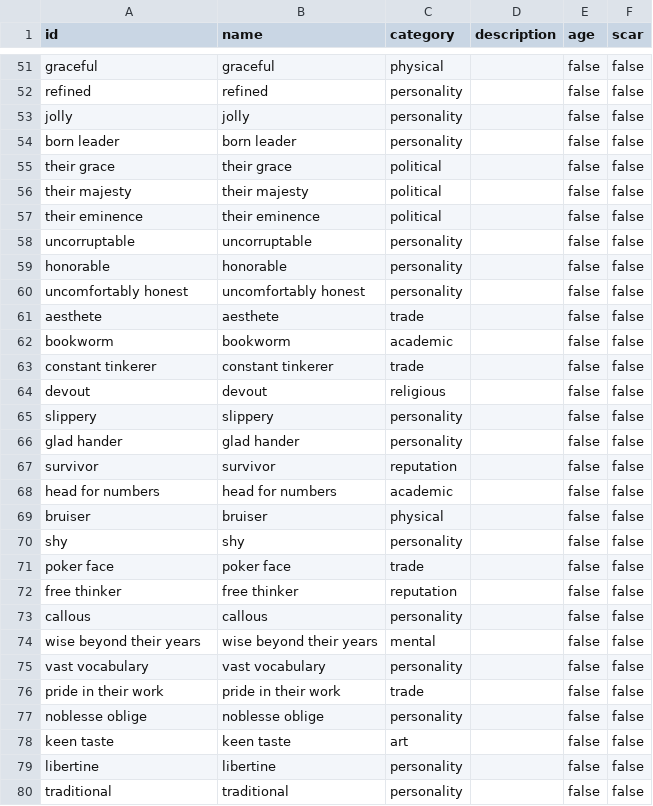
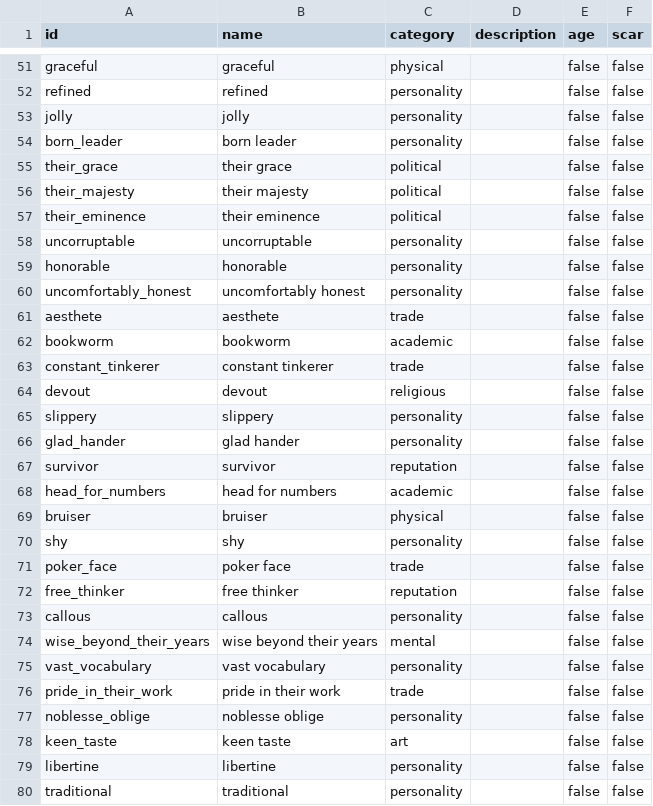
Before and after one commit to KorwinBriggs/Idlequest, a CSV file: db/idlegamedata/TRAITS.csv, drawn as a sheet; only a part is shown, gaps mark what is left out; the diff covers the shown part only.

```diff
--- a/db/idlegamedata/TRAITS.csv
+++ b/db/idlegamedata/TRAITS.csv
@@ -53,27 +53,27 @@ refined,refined,personality,,false,false
 jolly,jolly,personality,,false,false
-born leader,born leader,personality,,false,false
-their grace,their grace,political,,false,false
-their majesty,their majesty,political,,false,false
-their eminence,their eminence,political,,false,false
+born_leader,born leader,personality,,false,false
+their_grace,their grace,political,,false,false
+their_majesty,their majesty,political,,false,false
+their_eminence,their eminence,political,,false,false
 uncorruptable,uncorruptable,personality,,false,false
 honorable,honorable,personality,,false,false
-uncomfortably honest,uncomfortably honest,personality,,false,false
+uncomfortably_honest,uncomfortably honest,personality,,false,false
 aesthete,aesthete,trade,,false,false
 bookworm,bookworm,academic,,false,false
-constant tinkerer,constant tinkerer,trade,,false,false
+constant_tinkerer,constant tinkerer,trade,,false,false
 devout,devout,religious,,false,false
 slippery,slippery,personality,,false,false
-glad hander,glad hander,personality,,false,false
+glad_hander,glad hander,personality,,false,false
 survivor,survivor,reputation,,false,false
-head for numbers,head for numbers,academic,,false,false
+head_for_numbers,head for numbers,academic,,false,false
 bruiser,bruiser,physical,,false,false
 shy,shy,personality,,false,false
-poker face,poker face,trade,,false,false
-free thinker,free thinker,reputation,,false,false
+poker_face,poker face,trade,,false,false
+free_thinker,free thinker,reputation,,false,false
 callous,callous,personality,,false,false
-wise beyond their years,wise beyond their years,mental,,false,false
-vast vocabulary,vast vocabulary,personality,,false,false
-pride in their work,pride in their work,trade,,false,false
-noblesse oblige,noblesse oblige,personality,,false,false
-keen taste,keen taste,art,,false,false
+wise_beyond_their_years,wise beyond their years,mental,,false,false
+vast_vocabulary,vast vocabulary,personality,,false,false
+pride_in_their_work,pride in their work,trade,,false,false
+noblesse_oblige,noblesse oblige,personality,,false,false
+keen_taste,keen taste,art,,false,false
 libertine,libertine,personality,,false,false
```
Also changed, not shown: 6 added rows and 65 edited cells elsewhere in this file, db/idlegamedata/CAREERS.csv, db/idlegamedata/EVENTS.csv, 6 other files.
